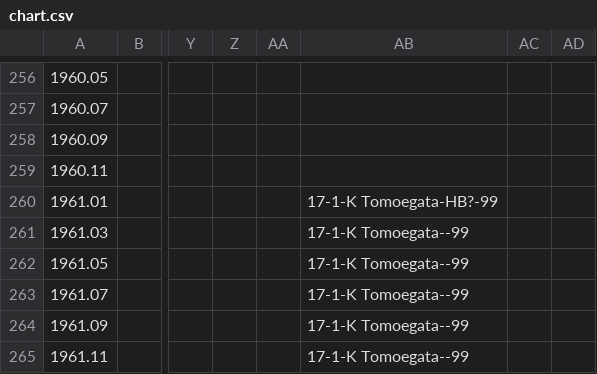
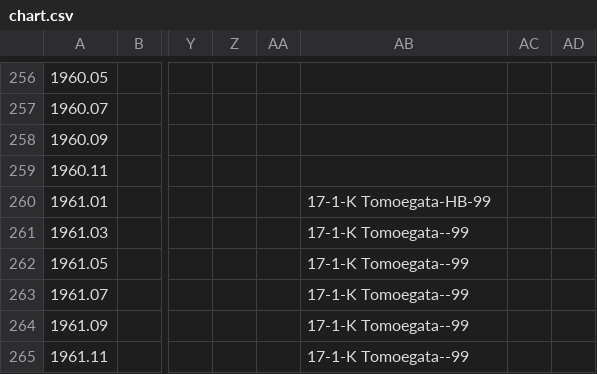
Before and after one commit to chiyotasuke/andre1670, a CSV file: chart.csv, drawn as a sheet; only a part is shown, gaps mark what is left out; the diff names each change by its address in the sheet, - before the commit and + after, or states it on an @@ line.

Commit message:
Update chart.csv

```diff
--- a/chart.csv
+++ b/chart.csv
-AB260: 17-1-K Tomoegata-HB?-99
+AB260: 17-1-K Tomoegata-HB-99
```
